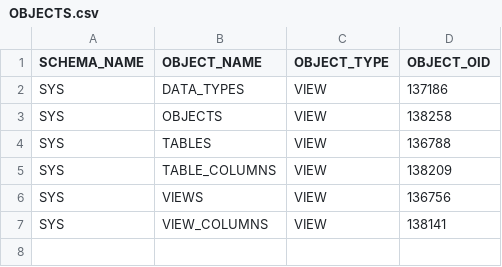
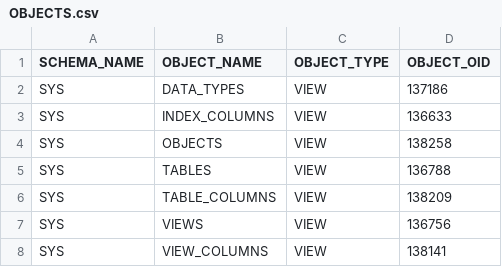
Before and after one commit to sapops/hana-cli, a CSV file: db/data/OBJECTS.csv, drawn as a sheet; the diff names each change by its address in the sheet, - before the commit and + after, or states it on an @@ line.

```diff
--- a/db/data/OBJECTS.csv
+++ b/db/data/OBJECTS.csv
+row 3: SYS | INDEX_COLUMNS | VIEW | 136633
```
Also changed, not shown: db/data/VIEWS.csv, db/data/VIEW_COLUMNS.csv, 2 other files.
